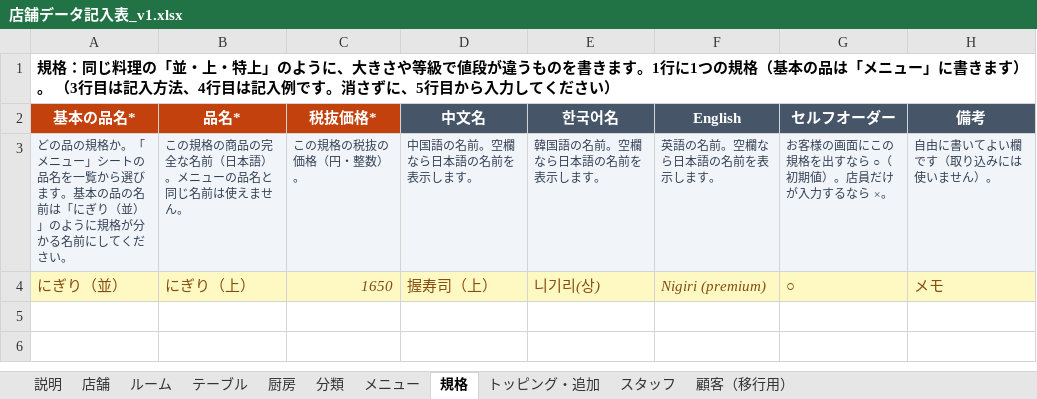
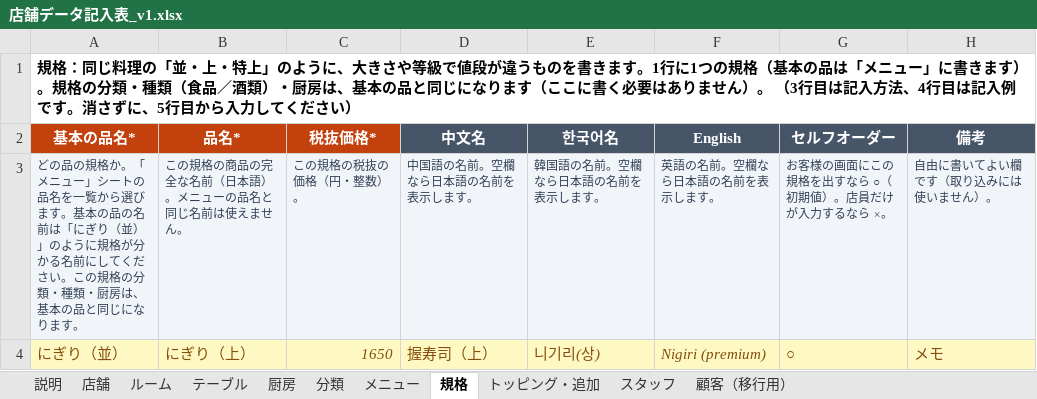
Before and after one commit to derbywang/my-restaurant-sys, an Excel workbook: docs/data-pack/店舗データ記入表_v1.xlsx, sheet 規格, drawn as a sheet; values as stored, in another font and other column widths than the file's, no borders; the diff names each change by its address in the sheet, - before the commit and + after, or states it on an @@ line.

```diff
--- a/docs/data-pack/店舗データ記入表_v1.xlsx (sheet 規格)
+++ b/docs/data-pack/店舗データ記入表_v1.xlsx (sheet 規格)
-A1 (基本の品名*): …ます）。 （3行…
+A1 (基本の品名*): …ます）。規格の分類・種類（食品／酒類）・厨房は、基本の品と同じになります（ここに書く必要はありません）。 （3行…
-A3 (基本の品名*): …ださい。
+A3 (基本の品名*): …ださい。この規格の分類・種類・厨房は、基本の品と同じになります。
```
Also changed, not shown: sheet 店舗, sheet 説明, sheet メニュー, 4 other files.
